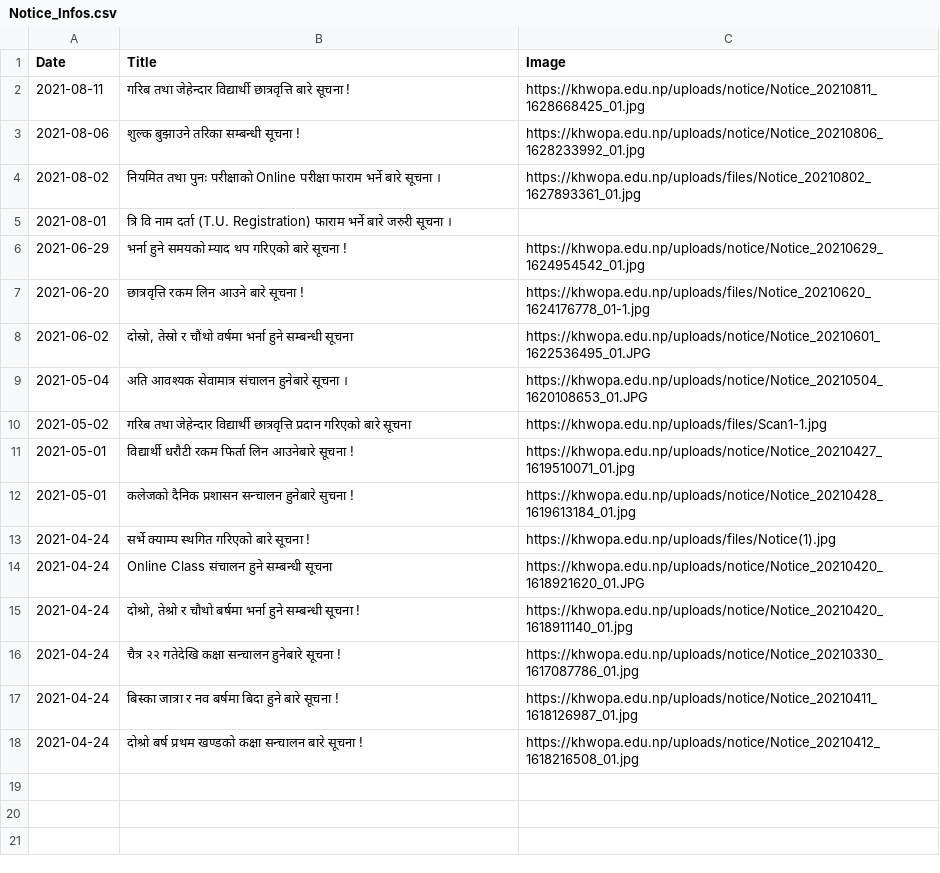
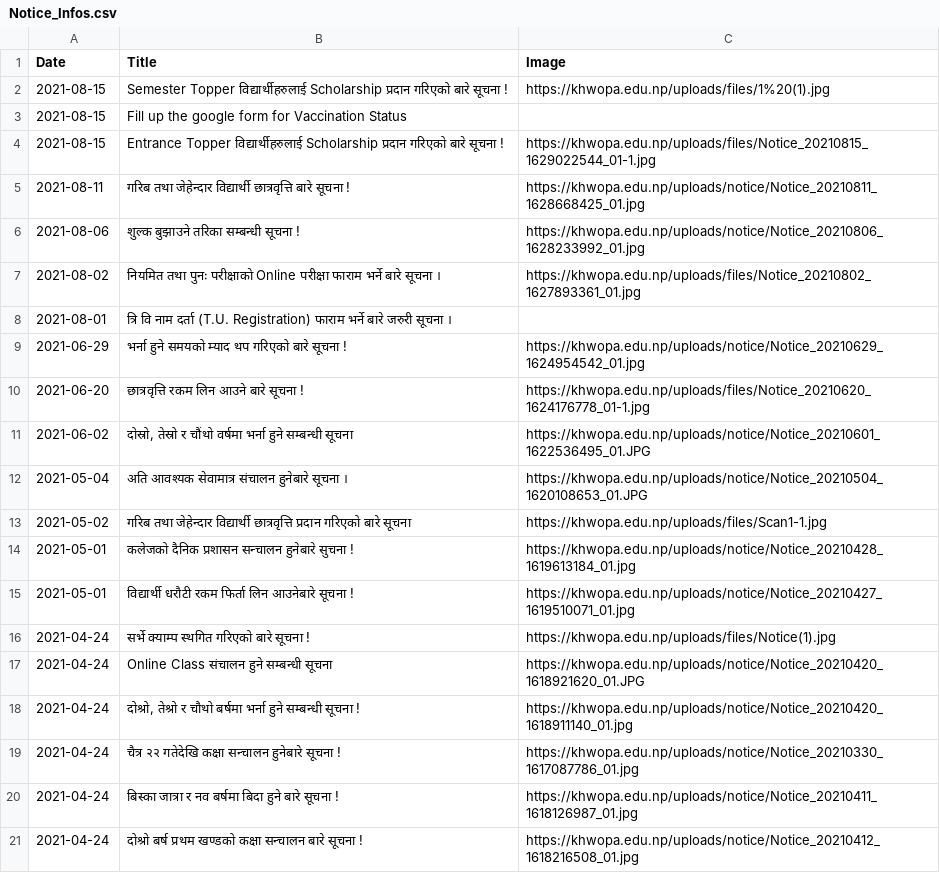
Before and after one commit to LaxmanMaharjan/Notice_Notifier, a CSV file: Notice_Infos.csv, drawn as a sheet.

Commit message:
Adding New Notices

```diff
--- a/Notice_Infos.csv
+++ b/Notice_Infos.csv
@@ -1,2 +1,5 @@
 Date,Title,Image
+2021-08-15,Semester Topper विद्यार्थीहरुलाई Scholarship प्रदान गरिएको बारे सूचना !,https://khwopa.edu.np/uploads/files/1%20(1).jpg
+2021-08-15, Fill up the google form for Vaccination Status,
+2021-08-15,Entrance Topper विद्यार्थीहरुलाई Scholarship प्रदान गरिएको बारे सूचना !,https://khwopa.edu.np/uploads/files/Notice_20210815_1629022544_01-1.jpg
 2021-08-11,गरिब तथा जेहेन्दार विद्यार्थी छात्रवृत्ति बारे सूचना !,https://khwopa.edu.np/uploads/notice/Notice_20210811_1628668425_01.jpg
@@ -10,4 +13,4 @@ Date,Title,Image
 2021-05-02,गरिब तथा जेहेन्दार विद्यार्थी छात्रवृत्ति प्रदान गरिएको बारे सूचना,https://khwopa.edu.np/uploads/files/Scan1-1.jpg
+2021-05-01,कलेजको दैनिक प्रशासन सन्चालन हुनेबारे सुचना !,https://khwopa.edu.np/uploads/notice/Notice_20210428_1619613184_01.jpg
 2021-05-01,विद्यार्थी धरौटी रकम फिर्ता लिन आउनेबारे सूचना !,https://khwopa.edu.np/uploads/notice/Notice_20210427_1619510071_01.jpg
-2021-05-01,कलेजको दैनिक प्रशासन सन्चालन हुनेबारे सुचना !,https://khwopa.edu.np/uploads/notice/Notice_20210428_1619613184_01.jpg
 2021-04-24,सर्भे क्याम्प स्थगित गरिएको बारे सूचना !,https://khwopa.edu.np/uploads/files/Notice(1).jpg
```
